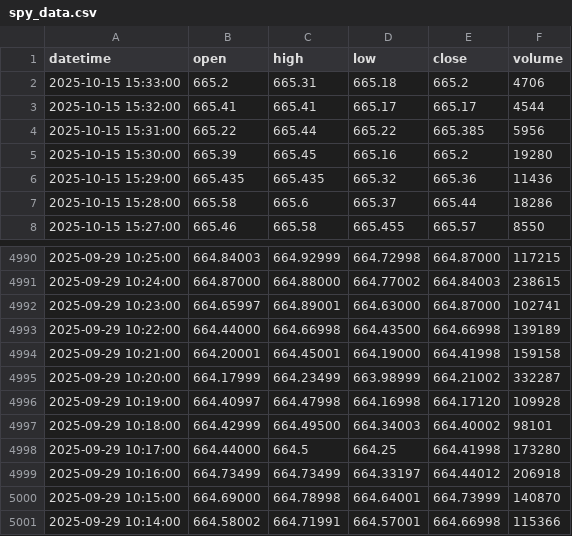
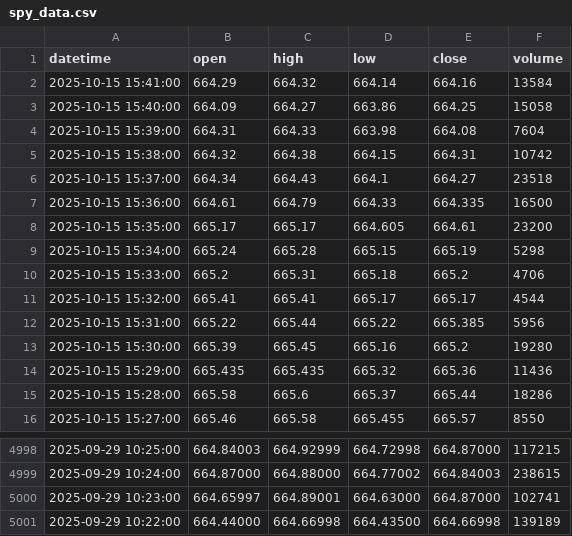
Before and after one commit to bowlish/trading_bot_study, a CSV file: data/spy_data.csv, drawn as a sheet; only a part is shown, gaps mark what is left out.

Commit message:
Update ETF data [auto]

```diff
--- a/data/spy_data.csv
+++ b/data/spy_data.csv
@@ -1,2 +1,10 @@
 datetime,open,high,low,close,volume
+2025-10-15 15:41:00,664.29,664.32,664.14,664.16,13584
+2025-10-15 15:40:00,664.09,664.27,663.86,664.25,15058
+2025-10-15 15:39:00,664.31,664.33,663.98,664.08,7604
+2025-10-15 15:38:00,664.32,664.38,664.15,664.31,10742
+2025-10-15 15:37:00,664.34,664.43,664.1,664.27,23518
+2025-10-15 15:36:00,664.61,664.79,664.33,664.335,16500
+2025-10-15 15:35:00,665.17,665.17,664.605,664.61,23200
+2025-10-15 15:34:00,665.24,665.28,665.15,665.19,5298
 2025-10-15 15:33:00,665.2,665.31,665.18,665.2,4706
@@ -4993,9 +5001 @@ datetime,open,high,low,close,volume
 2025-09-29 10:22:00,664.44000,664.66998,664.43500,664.66998,139189
-2025-09-29 10:21:00,664.20001,664.45001,664.19000,664.41998,159158
-2025-09-29 10:20:00,664.17999,664.23499,663.98999,664.21002,332287
-2025-09-29 10:19:00,664.40997,664.47998,664.16998,664.17120,109928
-2025-09-29 10:18:00,664.42999,664.49500,664.34003,664.40002,98101
-2025-09-29 10:17:00,664.44000,664.5,664.25,664.41998,173280
-2025-09-29 10:16:00,664.73499,664.73499,664.33197,664.44012,206918
-2025-09-29 10:15:00,664.69000,664.78998,664.64001,664.73999,140870
-2025-09-29 10:14:00,664.58002,664.71991,664.57001,664.66998,115366
```
